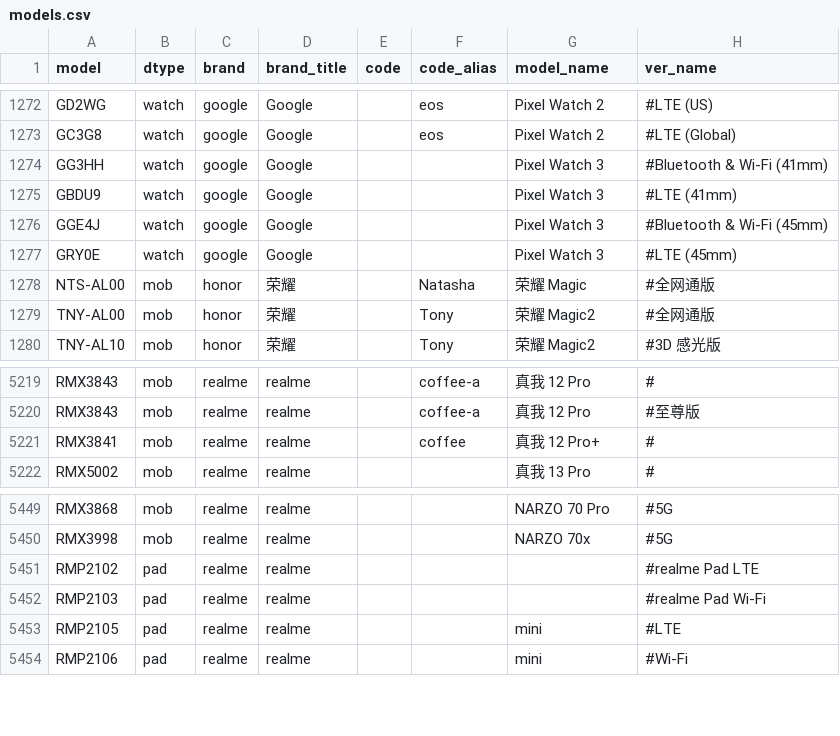
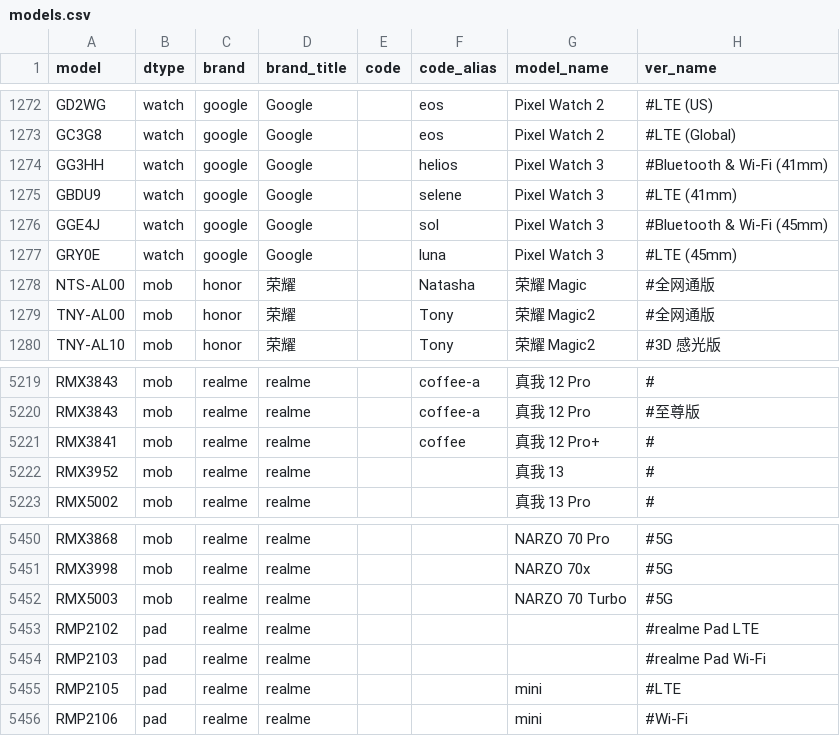
Before and after one commit to KHwang9883/MobileModels-csv, a CSV file: models.csv, drawn as a sheet; only a part is shown, gaps mark what is left out.

Commit message:
Sync with MobileModels 7dd0e50c1427937403ef0dd7007525713a221d46

```diff
--- a/models.csv
+++ b/models.csv
@@ -1273,6 +1273,6 @@ GD2WG,watch,google,Google,,eos,Pixel Watch 2,#LTE (US)
 GC3G8,watch,google,Google,,eos,Pixel Watch 2,#LTE (Global)
-GG3HH,watch,google,Google,,,Pixel Watch 3,#Bluetooth & Wi-Fi (41mm)
-GBDU9,watch,google,Google,,,Pixel Watch 3,#LTE (41mm)
-GGE4J,watch,google,Google,,,Pixel Watch 3,#Bluetooth & Wi-Fi (45mm)
-GRY0E,watch,google,Google,,,Pixel Watch 3,#LTE (45mm)
+GG3HH,watch,google,Google,,helios,Pixel Watch 3,#Bluetooth & Wi-Fi (41mm)
+GBDU9,watch,google,Google,,selene,Pixel Watch 3,#LTE (41mm)
+GGE4J,watch,google,Google,,sol,Pixel Watch 3,#Bluetooth & Wi-Fi (45mm)
+GRY0E,watch,google,Google,,luna,Pixel Watch 3,#LTE (45mm)
 NTS-AL00,mob,honor,荣耀,,Natasha,荣耀 Magic,#全网通版
@@ -5221,2 +5221,3 @@ RMX3843,mob,realme,realme,,coffee-a,真我 12 Pro,#至尊版
 RMX3841,mob,realme,realme,,coffee,真我 12 Pro+,#
+RMX3952,mob,realme,realme,,,真我 13,#
 RMX5002,mob,realme,realme,,,真我 13 Pro,#
@@ -5450,2 +5451,3 @@ RMX3868,mob,realme,realme,,,NARZO 70 Pro,#5G
 RMX3998,mob,realme,realme,,,NARZO 70x,#5G
+RMX5003,mob,realme,realme,,,NARZO 70 Turbo,#5G
 RMP2102,pad,realme,realme,,,,#realme Pad LTE
```
Also changed, not shown: 1 other file.
